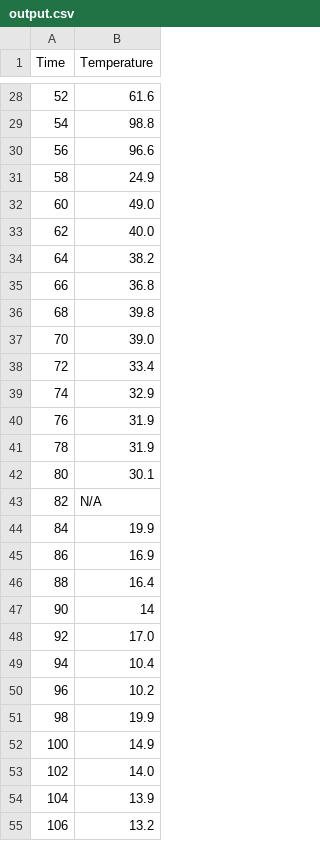
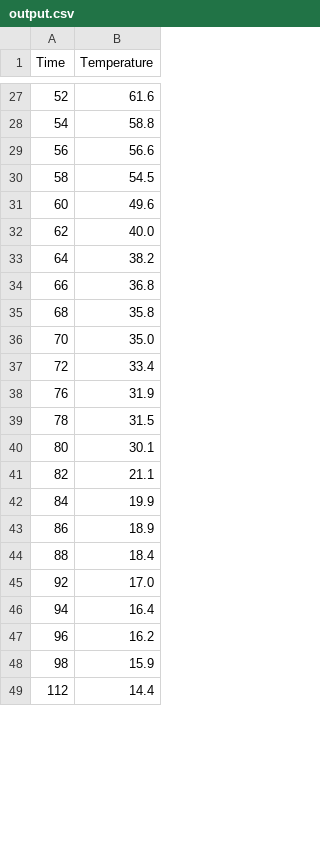
Before and after one commit to te5msride/Temp-from-video, a CSV file: output.csv, drawn as a sheet; only a part is shown, gaps mark what is left out; the shorter side is filled out with more unchanged rows; the diff covers the shown part only.

```diff
--- a/output.csv
+++ b/output.csv
@@ -28,6 +27,6 @@ Time,Temperature
 52,61.6
-54,98.8
-56,96.6
-58,24.9
-60,49.0
+54,58.8
+56,56.6
+58,54.5
+60,49.6
 62,40.0
@@ -35,21 +34,15 @@ Time,Temperature
 66,36.8
-68,39.8
-70,39.0
+68,35.8
+70,35.0
 72,33.4
-74,32.9
 76,31.9
-78,31.9
+78,31.5
 80,30.1
-82,N/A
+82,21.1
 84,19.9
-86,16.9
-88,16.4
-90,14
+86,18.9
+88,18.4
 92,17.0
-94,10.4
-96,10.2
-98,19.9
-100,14.9
-102,14.0
-104,13.9
-106,13.2
+94,16.4
+96,16.2
+98,15.9
```
Also changed, not shown: 8 removed rows and 56 edited cells elsewhere in this file, 5 other files.
